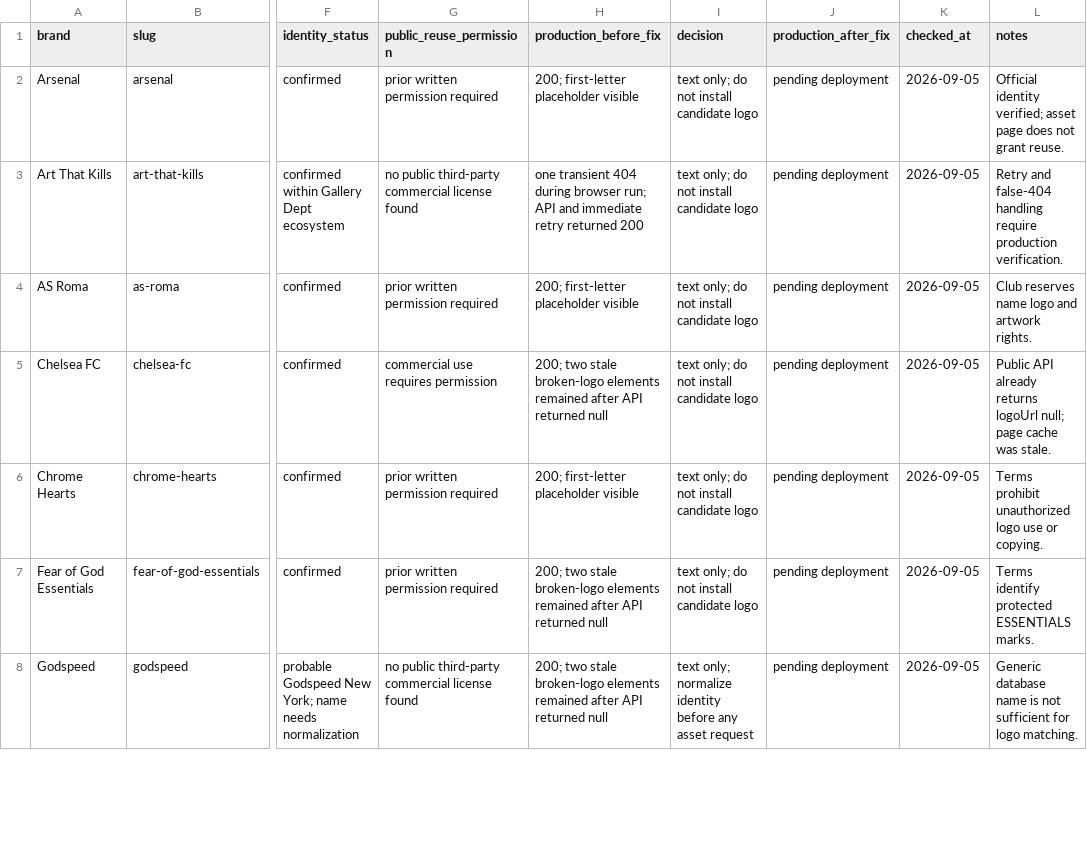
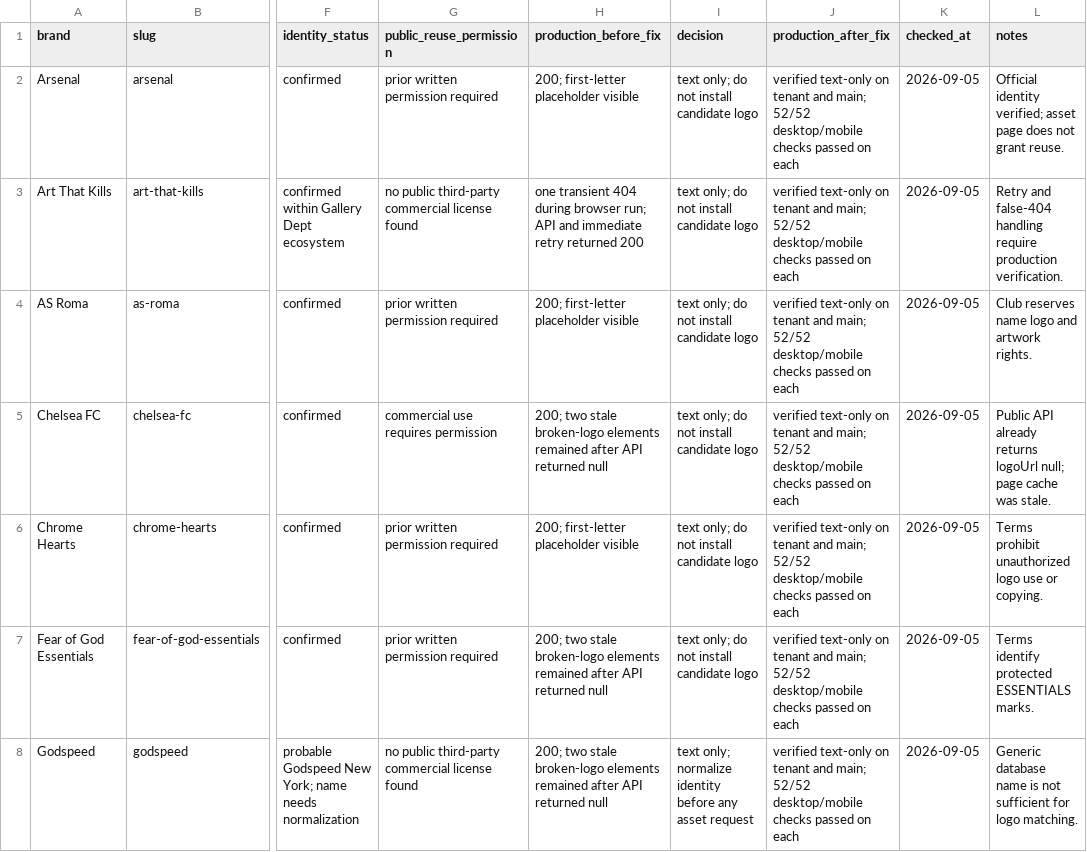
Before and after one commit to rsk114292-pixel/indexfinds, a CSV file: Docs/seo-content-rollout/brand-image-audit.csv, drawn as a sheet; only a part is shown, gaps mark what is left out; the diff covers the shown part only; the diff names each change by its address in the sheet, - before the commit and + after, or states it on an @@ line.

Commit message:
docs(ops): record tenant64 release acceptance

```diff
--- a/Docs/seo-content-rollout/brand-image-audit.csv
+++ b/Docs/seo-content-rollout/brand-image-audit.csv
-J2:J8 (production_after_fix): pending deployment
+J2:J8 (production_after_fix): verified text-only on tenant and main; 52/52 desktop/mobile checks passed on each
```
Also changed, not shown: 19 edited cells elsewhere in this file, Docs/seo-content-rollout/domain-inventory.csv, Docs/seo-content-rollout/domain-priority-ranking.csv, 7 other files.
